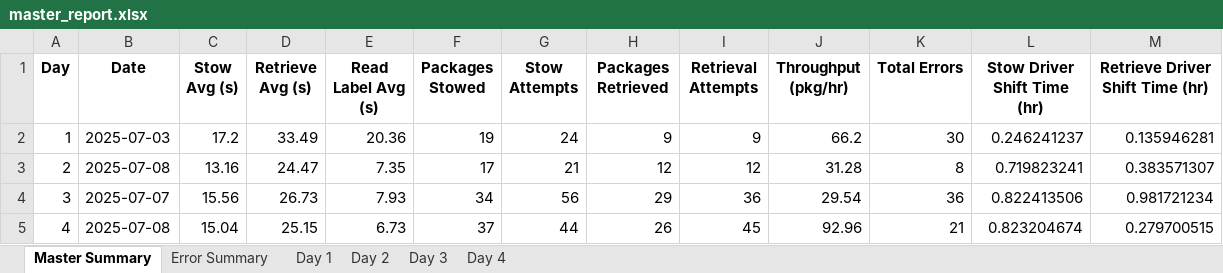
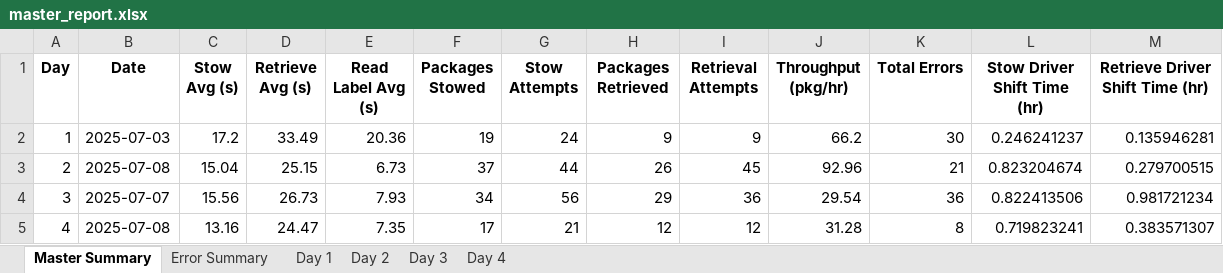
Before and after one commit to scramer27/cargo-dashboard, an Excel workbook: master_report.xlsx, sheet Master Summary, drawn as a sheet; values as stored, in another font and other column widths than the file's, no borders; charts and pictures not drawn; the diff names each change by its address in the sheet, - before the commit and + after, or states it on an @@ line.

Commit message:
chore: Update master_report.xlsx with new log data

```diff
--- a/master_report.xlsx (sheet Master Summary)
+++ b/master_report.xlsx (sheet Master Summary)
-C3 (Stow Avg (s)): 13.16
+C3 (Stow Avg (s)): 15.04
-D3 (Retrieve Avg (s)): 24.47
+D3 (Retrieve Avg (s)): 25.15
-E3 (Read Label Avg (s)): 7.35
+E3 (Read Label Avg (s)): 6.73
-F3 (Packages Stowed): 17
+F3 (Packages Stowed): 37
-G3 (Stow Attempts): 21
+G3 (Stow Attempts): 44
-H3 (Packages Retrieved): 12
+H3 (Packages Retrieved): 26
-I3 (Retrieval Attempts): 12
+I3 (Retrieval Attempts): 45
-J3 (Throughput (pkg/hr)): 31.28
+J3 (Throughput (pkg/hr)): 92.96
-K3 (Total Errors): 8
+K3 (Total Errors): 21
-L3 (Stow Driver Shift Time (hr)): 0.719823241
+L3 (Stow Driver Shift Time (hr)): 0.823204674
-M3 (Retrieve Driver Shift Time (hr)): 0.383571307
+M3 (Retrieve Driver Shift Time (hr)): 0.279700515
-C5 (Stow Avg (s)): 15.04
+C5 (Stow Avg (s)): 13.16
-D5 (Retrieve Avg (s)): 25.15
+D5 (Retrieve Avg (s)): 24.47
-E5 (Read Label Avg (s)): 6.73
+E5 (Read Label Avg (s)): 7.35
-F5 (Packages Stowed): 37
+F5 (Packages Stowed): 17
-G5 (Stow Attempts): 44
+G5 (Stow Attempts): 21
-H5 (Packages Retrieved): 26
+H5 (Packages Retrieved): 12
-I5 (Retrieval Attempts): 45
+I5 (Retrieval Attempts): 12
-J5 (Throughput (pkg/hr)): 92.96
+J5 (Throughput (pkg/hr)): 31.28
-K5 (Total Errors): 21
+K5 (Total Errors): 8
-L5 (Stow Driver Shift Time (hr)): 0.823204674
+L5 (Stow Driver Shift Time (hr)): 0.719823241
-M5 (Retrieve Driver Shift Time (hr)): 0.279700515
+M5 (Retrieve Driver Shift Time (hr)): 0.383571307
```
Also changed, not shown: sheet Day 4, sheet Day 2, sheet Error Summary, charts or pictures.
